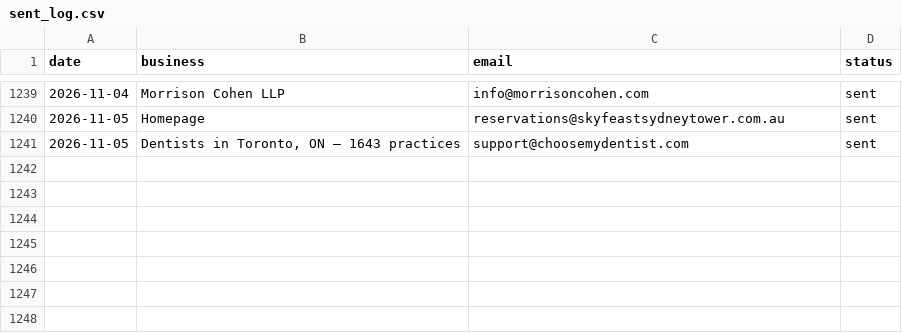
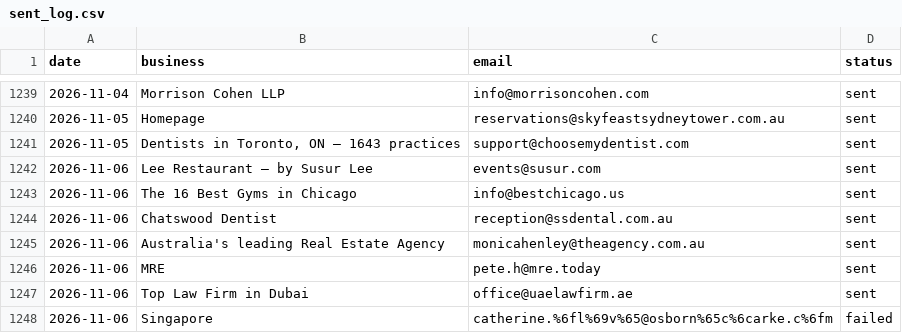
Before and after one commit to Tarunjit45/Cold-Email-Outreah-bot, a CSV file: sent_log.csv, drawn as a sheet; only a part is shown, gaps mark what is left out; the diff names each change by its address in the sheet, - before the commit and + after, or states it on an @@ line.

```diff
--- a/sent_log.csv
+++ b/sent_log.csv
+row 1242: 2026-11-06 | Lee Restaurant – by Susur Lee | events@susur.com | sent
+row 1243: 2026-11-06 | The 16 Best Gyms in Chicago | info@bestchicago.us | sent
+row 1244: 2026-11-06 | Chatswood Dentist | reception@ssdental.com.au | sent
+row 1245: 2026-11-06 | Australia's leading Real Estate Agency | monicahenley@theagency.com.au | sent
+row 1246: 2026-11-06 | MRE | pete.h@mre.today | sent
+row 1247: 2026-11-06 | Top Law Firm in Dubai | office@uaelawfirm.ae | sent
+row 1248: 2026-11-06 | Singapore | catherine.%6fl%69v%65@osborn%65c%6carke.c%6fm | failed
```
